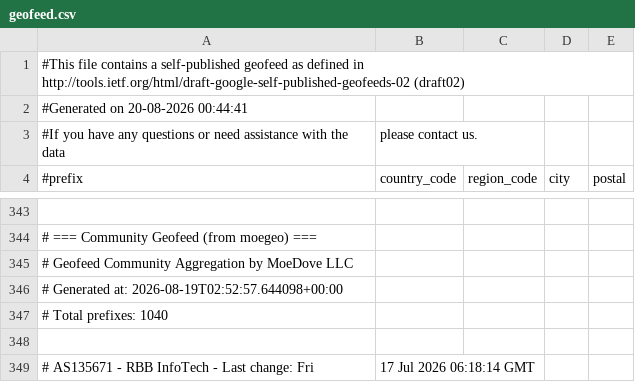
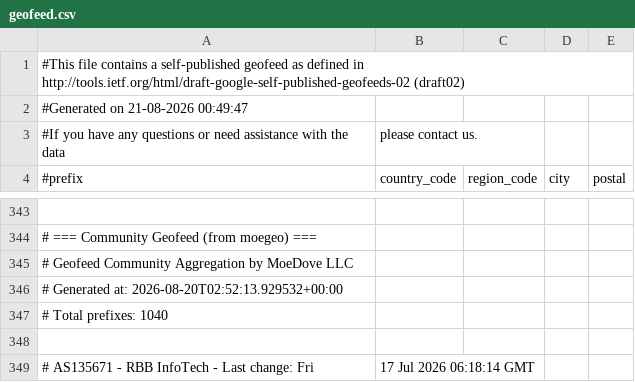
Before and after one commit to MoeDove-LLC/WEB, a CSV file: geofeed.csv, drawn as a sheet; only a part is shown, gaps mark what is left out.

```diff
--- a/geofeed.csv
+++ b/geofeed.csv
@@ -1,3 +1,3 @@
 #This file contains a self-published geofeed as defined in http://tools.ietf.org/html/draft-google-self-published-geofeeds-02 (draft02)
-#Generated on 20-08-2026 00:44:41
+#Generated on 21-08-2026 00:49:47
 #If you have any questions or need assistance with the data, please contact us.
@@ -345,3 +345,3 @@
 # Geofeed Community Aggregation by MoeDove LLC
-# Generated at: 2026-08-19T02:52:57.644098+00:00
+# Generated at: 2026-08-20T02:52:13.929532+00:00
 # Total prefixes: 1040
```
